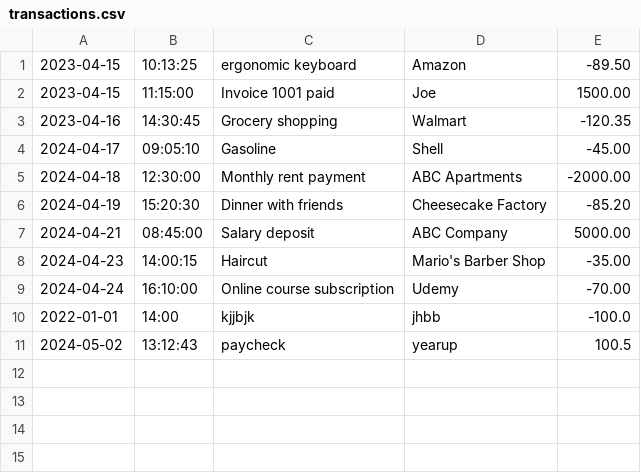
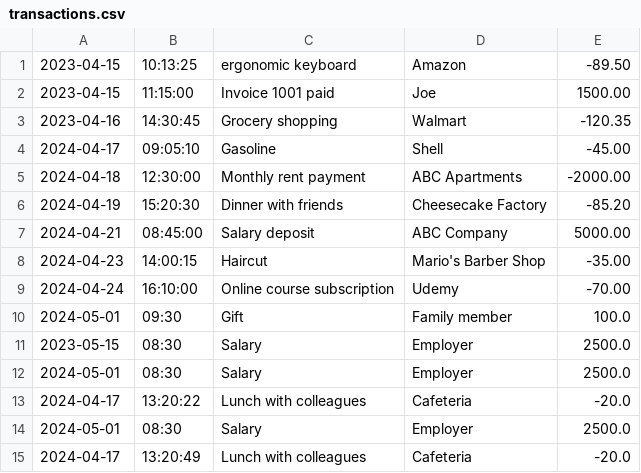
Before and after one commit to izabekovaisha/FinancialTracker, a CSV file: transactions.csv, drawn as a sheet; removed rows and columns are numbered as before the commit, all else as after; the diff names each change by its address in the sheet, - before the commit and + after, or states it on an @@ line.

```diff
--- a/transactions.csv
+++ b/transactions.csv
-row 10: 2022-01-01 | 14:00 | kjjbjk | jhbb | -100.0
-row 11: 2024-05-02 | 13:12:43 | paycheck | yearup | 100.5
+row 10: 2024-05-01 | 09:30 | Gift | Family member | 100.0
+row 11: 2023-05-15 | 08:30 | Salary | Employer | 2500.0
+row 12: 2024-05-01 | 08:30 | Salary | Employer | 2500.0
+row 13: 2024-04-17 | 13:20:22 | Lunch with colleagues | Cafeteria | -20.0
+row 14: 2024-05-01 | 08:30 | Salary | Employer | 2500.0
+row 15: 2024-04-17 | 13:20:49 | Lunch with colleagues | Cafeteria | -20.0
```
Also changed, not shown: 2 other files.
